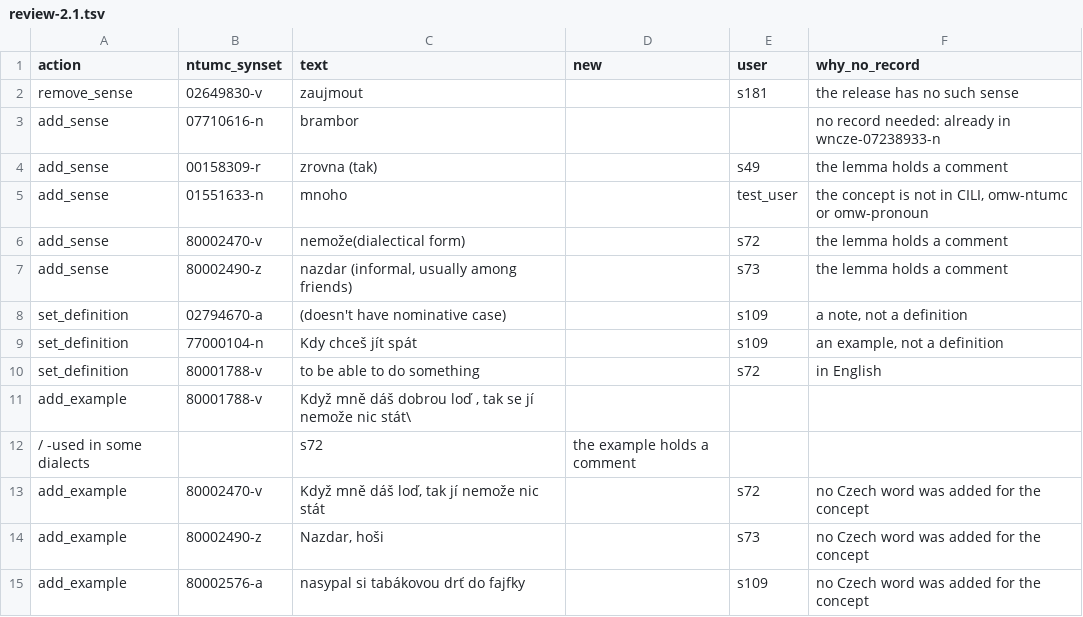
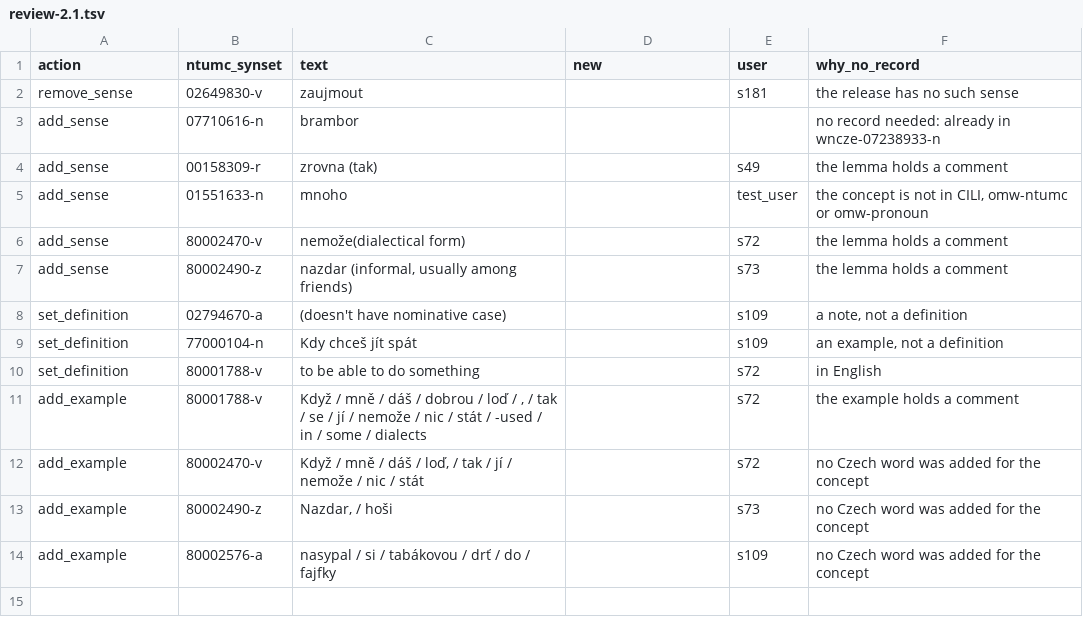
Before and after one commit to bond-lab/czech-wn, a TSV file: changes/review-2.1.tsv, drawn as a sheet.

```diff
--- a/changes/review-2.1.tsv
+++ b/changes/review-2.1.tsv
@@ -10,6 +10,5 @@ set_definition	77000104-n	Kdy chceš jít spát		s109	an example, not a definiti
 set_definition	80001788-v	to be able to do something		s72	in English
-add_example	80001788-v	Když mně dáš dobrou loď , tak se jí nemože nic stát\
- / -used in some dialects		s72	the example holds a comment
-add_example	80002470-v	Když mně dáš loď, tak jí nemože nic stát		s72	no Czech word was added for the concept
-add_example	80002490-z	Nazdar, hoši		s73	no Czech word was added for the concept
-add_example	80002576-a	nasypal si tabákovou drť do fajfky		s109	no Czech word was added for the concept
+add_example	80001788-v	Když / mně / dáš / dobrou / loď / , / tak / se / jí / nemože / nic / stát / -used / in / some / dialects		s72	the example holds a comment
+add_example	80002470-v	Když / mně / dáš / loď, / tak / jí / nemože / nic / stát		s72	no Czech word was added for the concept
+add_example	80002490-z	Nazdar, / hoši		s73	no Czech word was added for the concept
+add_example	80002576-a	nasypal / si / tabákovou / drť / do / fajfky		s109	no Czech word was added for the concept
```
Also changed, not shown: 5 other files.
